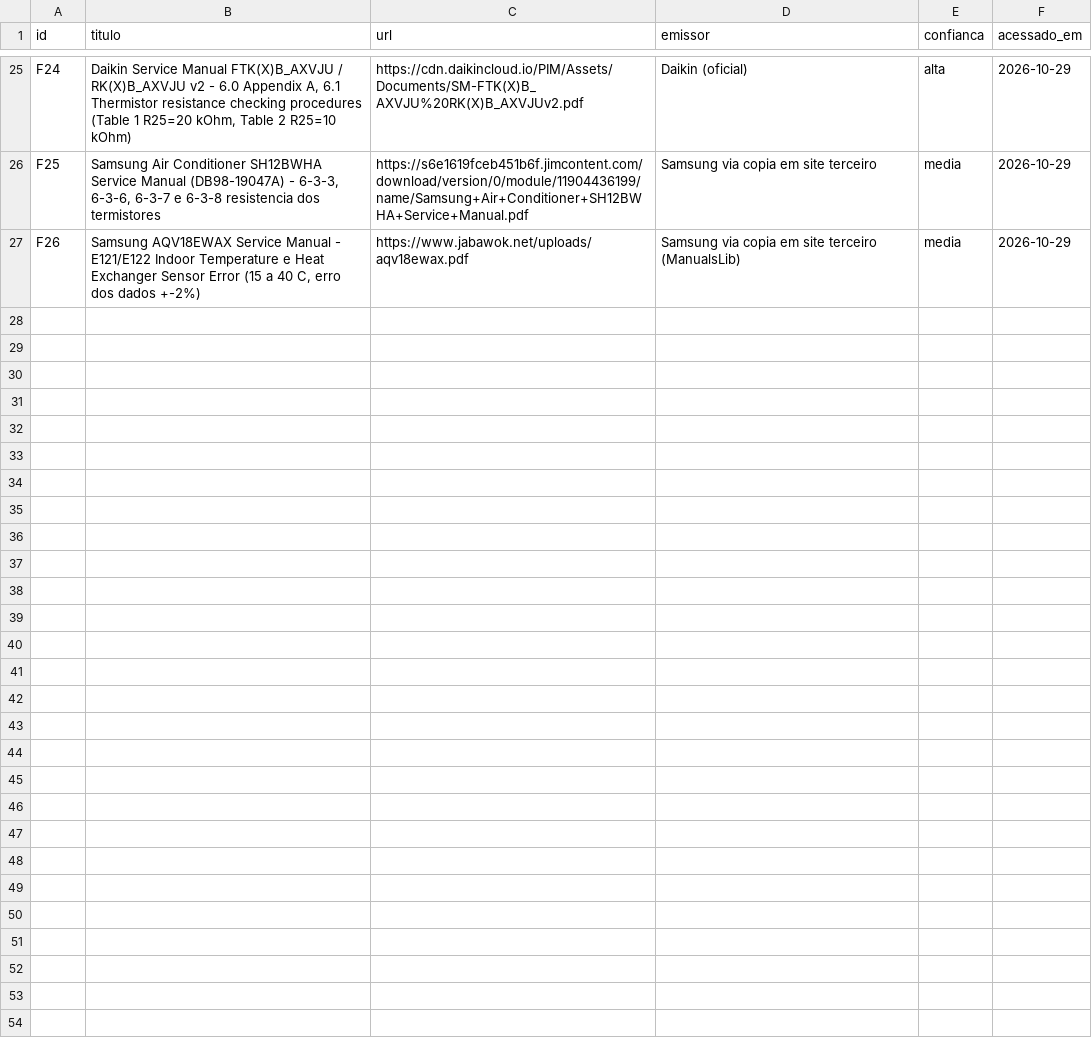
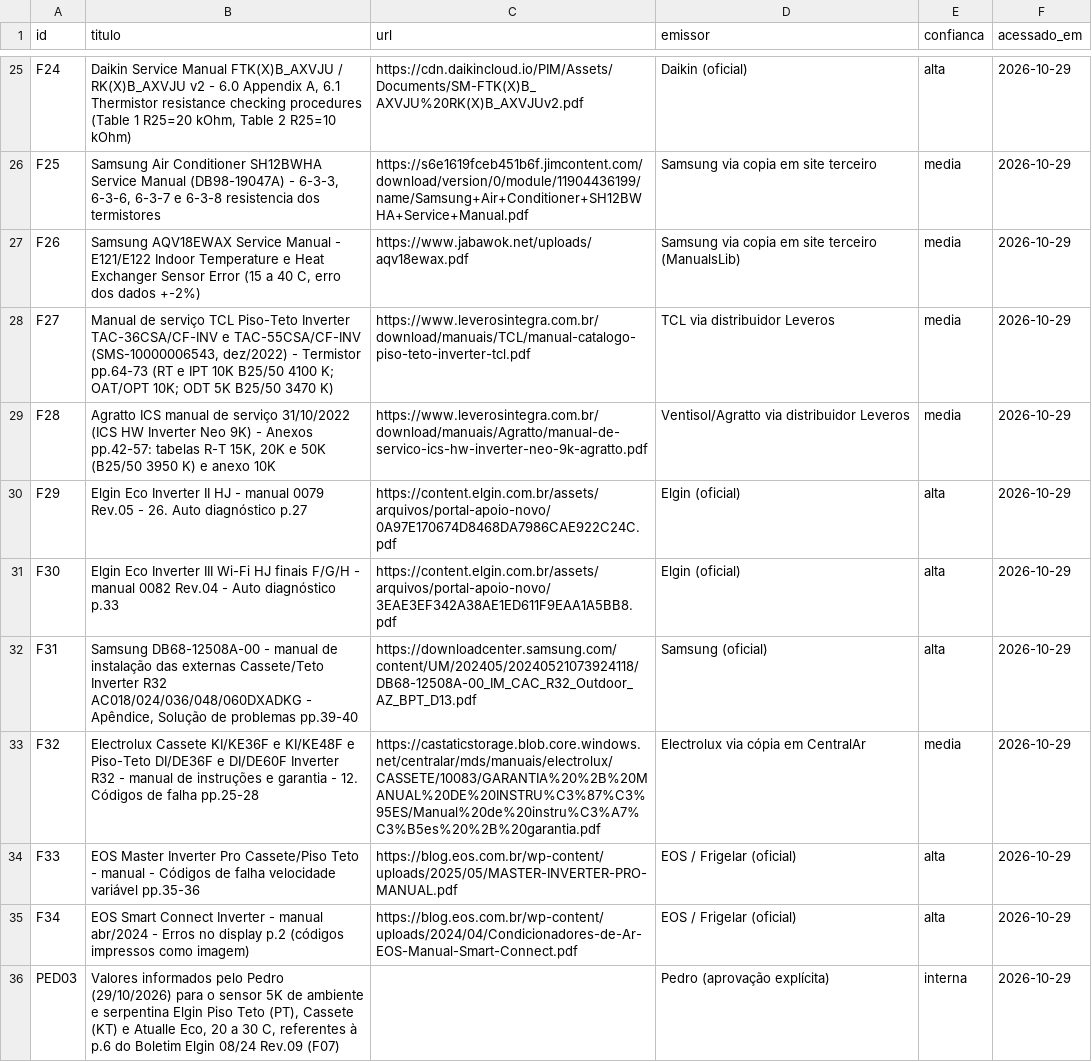
Before and after one commit to svnpedro/gelopro-app, a CSV file: base-tecnica/FONTES.csv, drawn as a sheet; only a part is shown, gaps mark what is left out; the diff names each change by its address in the sheet, - before the commit and + after, or states it on an @@ line.

```diff
--- a/base-tecnica/FONTES.csv
+++ b/base-tecnica/FONTES.csv
+row 28: F27 | Manual de serviço TCL Piso-Teto Inverter TAC-36CSA/CF-INV e TAC-55CSA/CF-INV (SMS-10000006543, dez/2022) - Termistor pp.64-73 (RT e IPT 10K B25/50 4100 K; OAT/OPT 10K; ODT 5K B25/50 3470 K) | https://www.leverosintegra.com.br/download/manuais/TCL/manual-catalogo-piso-teto-inverter-tcl.pdf | TCL via distribuidor Leveros | media | 2026-10-29
+row 29: F28 | Agratto ICS manual de serviço 31/10/2022 (ICS HW Inverter Neo 9K) - Anexos pp.42-57: tabelas R-T 15K, 20K e 50K (B25/50 3950 K) e anexo 10K | https://www.leverosintegra.com.br/download/manuais/Agratto/manual-de-servico-ics-hw-inverter-neo-9k-agratto.pdf | Ventisol/Agratto via distribuidor Leveros | media | 2026-10-29
+row 30: F29 | Elgin Eco Inverter II HJ - manual 0079 Rev.05 - 26. Auto diagnóstico p.27 | https://content.elgin.com.br/assets/arquivos/portal-apoio-novo/0A97E170674D8468DA7986CAE922C24C.pdf | Elgin (oficial) | alta | 2026-10-29
+row 31: F30 | Elgin Eco Inverter III Wi-Fi HJ finais F/G/H - manual 0082 Rev.04 - Auto diagnóstico p.33 | https://content.elgin.com.br/assets/arquivos/portal-apoio-novo/3EAE3EF342A38AE1ED611F9EAA1A5BB8.pdf | Elgin (oficial) | alta | 2026-10-29
+row 32: F31 | Samsung DB68-12508A-00 - manual de instalação das externas Cassete/Teto Inverter R32 AC018/024/036/048/060DXADKG - Apêndice, Solução de problemas pp.39-40 | https://downloadcenter.samsung.com/content/UM/202405/20240521073924118/DB68-12508A-00_IM_CAC_R32_Outdoor_AZ_BPT_D13.pdf | Samsung (oficial) | alta | 2026-10-29
+row 33: F32 | Electrolux Cassete KI/KE36F e KI/KE48F e Piso-Teto DI/DE36F e DI/DE60F Inverter R32 - manual de instruções e garantia - 12. Códigos de falha pp.25-28 | https://castaticstorage.blob.core.windows.net/centralar/mds/manuais/electrolux/CASSETE/10083/GARANTIA%20%2B%20MANUAL%20DE%20INSTRU%C3%87%C3%95ES/Manual%20de%20instru%C3%A7%C3%B5es%20%2B%20garantia.pdf | Electrolux via cópia em CentralAr | media | 2026-10-29
+row 34: F33 | EOS Master Inverter Pro Cassete/Piso Teto - manual - Códigos de falha velocidade variável pp.35-36 | https://blog.eos.com.br/wp-content/uploads/2025/05/MASTER-INVERTER-PRO-MANUAL.pdf | EOS / Frigelar (oficial) | alta | 2026-10-29
+row 35: F34 | EOS Smart Connect Inverter - manual abr/2024 - Erros no display p.2 (códigos impressos como imagem) | https://blog.eos.com.br/wp-content/uploads/2024/04/Condicionadores-de-Ar-EOS-Manual-Smart-Connect.pdf | EOS / Frigelar (oficial) | alta | 2026-10-29
+row 36: PED03 | Valores informados pelo Pedro (29/10/2026) para o sensor 5K de ambiente e serpentina Elgin Piso Teto (PT), Cassete (KT) e Atualle Eco, 20 a 30 C, referentes à p.6 do Boletim Elgin 08/24 Rev.09 (F07) |  | Pedro (aprovação explícita) | interna | 2026-10-29
```
Also changed, not shown: 5 other files.
